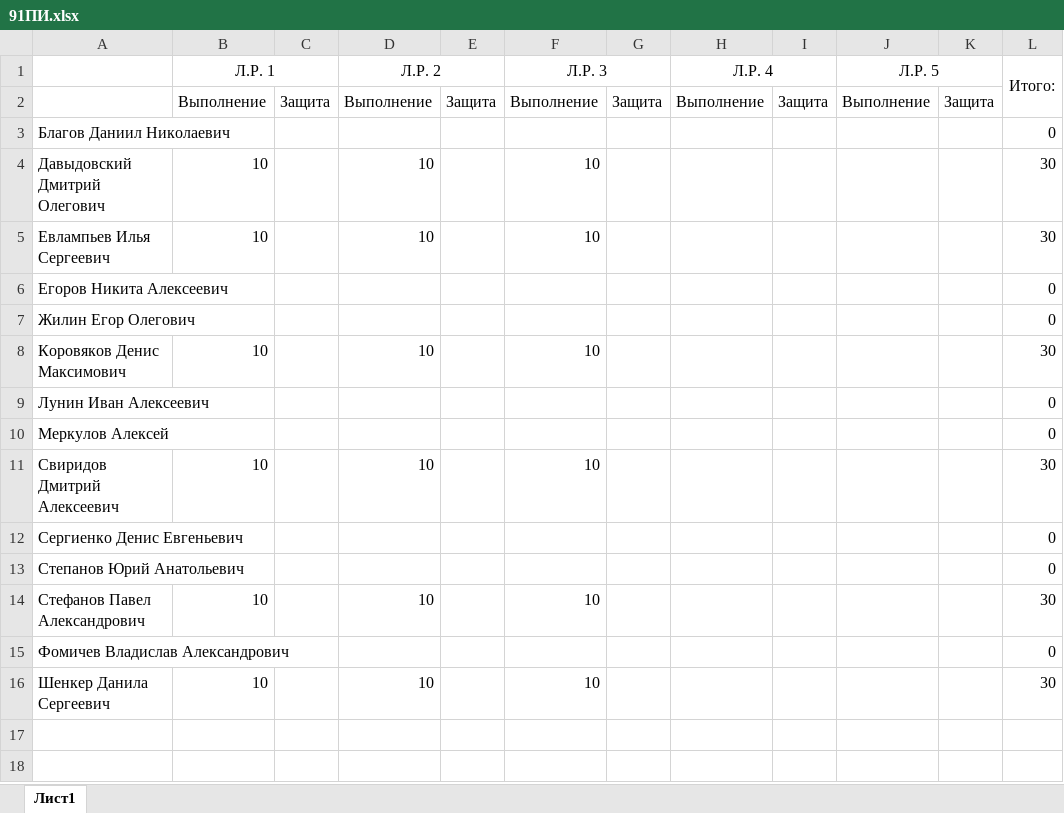
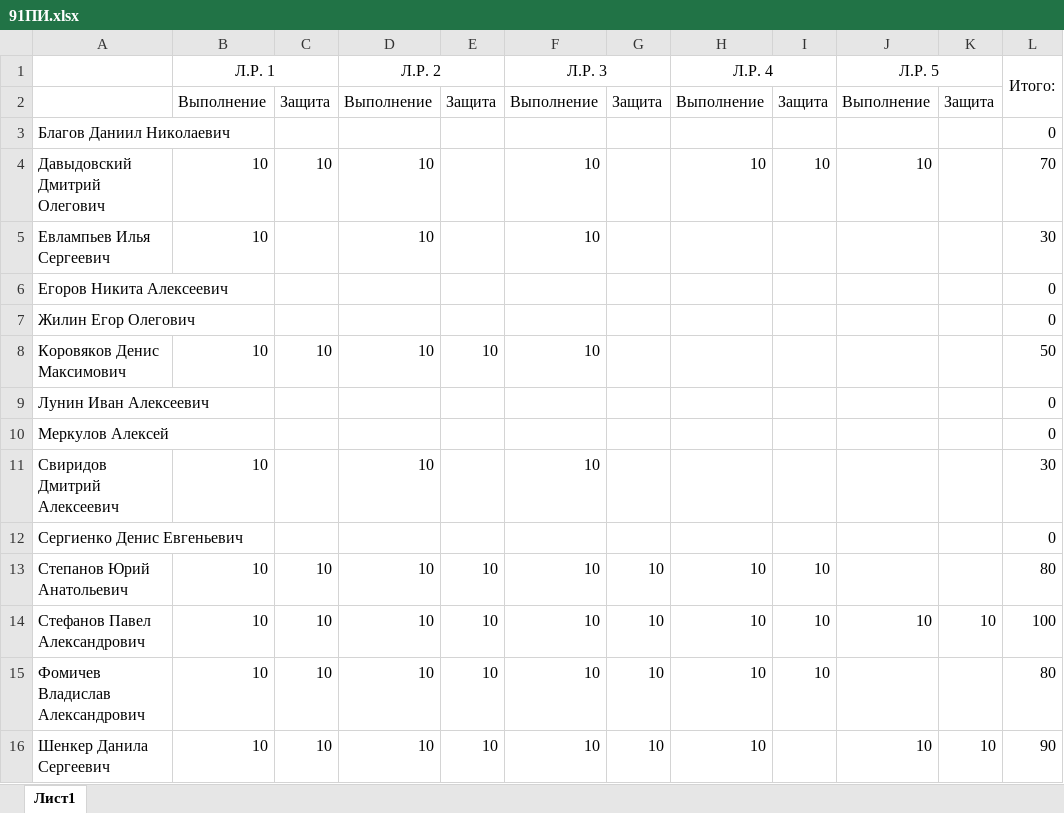
Before and after one commit to bizaza27/91PI, an Excel workbook: Fundamentals of artificial intelligence/91ПИ.xlsx, sheet Лист1, drawn as a sheet; values as stored, in another font and other column widths than the file's, no borders; the diff names each change by its address in the sheet, - before the commit and + after, or states it on an @@ line.

```diff
--- a/Fundamentals of artificial intelligence/91ПИ.xlsx (sheet Лист1)
+++ b/Fundamentals of artificial intelligence/91ПИ.xlsx (sheet Лист1)
-C4: (empty)
+C4: 10
-H4 (Л.Р. 4): (empty)
+H4 (Л.Р. 4): 10
-I4: (empty)
+I4: 10
-J4 (Л.Р. 5): (empty)
+J4 (Л.Р. 5): 10
-L4 (Итого:): 30
+L4 (Итого:): 70
-C8: (empty)
+C8: 10
-E8: (empty)
+E8: 10
-L8 (Итого:): 30
+L8 (Итого:): 50
-B13 (Л.Р. 1): (empty)
+B13 (Л.Р. 1): 10
-C13:C16: (empty)
+C13:C16: 10
-D13 (Л.Р. 2): (empty)
+D13 (Л.Р. 2): 10
-E13:E16: (empty)
+E13:E16: 10
-F13 (Л.Р. 3): (empty)
+F13 (Л.Р. 3): 10
-G13:G16: (empty)
+G13:G16: 10
-H13:H16 (Л.Р. 4): (empty)
+H13:H16 (Л.Р. 4): 10
-I13:I15: (empty)
+I13:I15: 10
-L13 (Итого:): 0
+L13 (Итого:): 80
-J14 (Л.Р. 5): (empty)
+J14 (Л.Р. 5): 10
-K14: (empty)
+K14: 10
-L14 (Итого:): 30
+L14 (Итого:): 100
-B15 (Л.Р. 1): (empty)
+B15 (Л.Р. 1): 10
-D15 (Л.Р. 2): (empty)
+D15 (Л.Р. 2): 10
-F15 (Л.Р. 3): (empty)
+F15 (Л.Р. 3): 10
-L15 (Итого:): 0
+L15 (Итого:): 80
-J16 (Л.Р. 5): (empty)
+J16 (Л.Р. 5): 10
-K16: (empty)
+K16: 10
-L16 (Итого:): 30
+L16 (Итого:): 90
```
Also changed, not shown: Fundamentals of artificial intelligence/91ПИц.xlsx, 1 other file.
